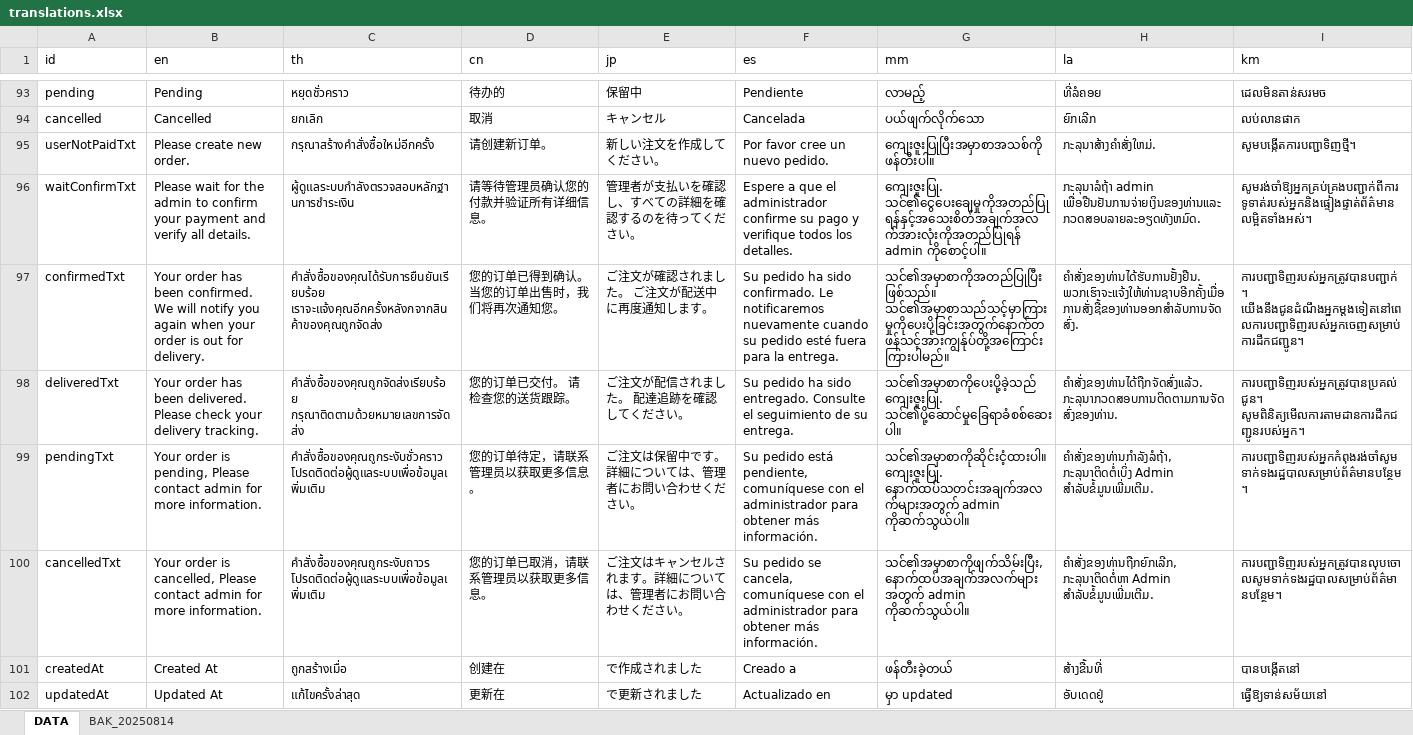
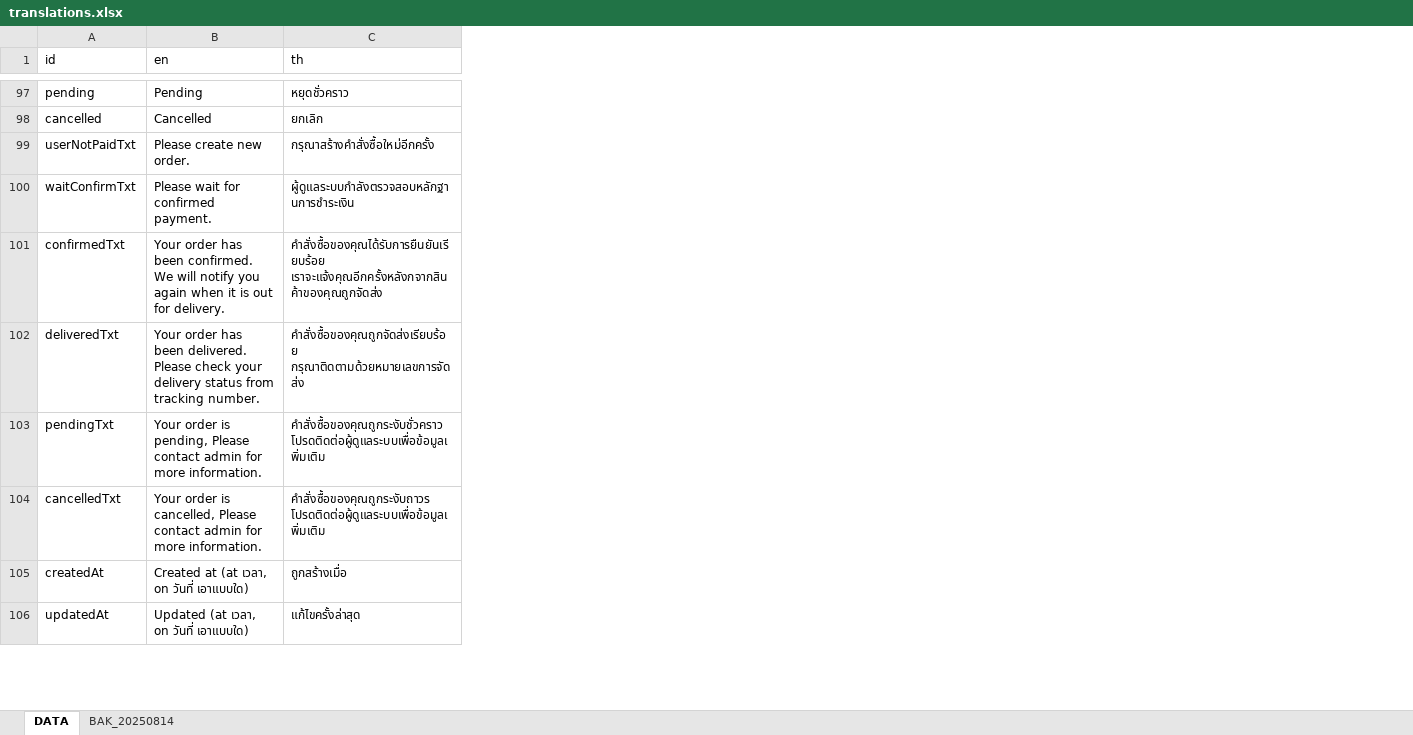
Before and after one commit to ICMM2025/icmm-web, an Excel workbook: src/locales/translations.xlsx, sheet DATA, drawn as a sheet; only a part is shown, gaps mark what is left out; values as stored, in another font and other column widths than the file's, no borders; removed rows and columns are numbered as before the commit, all else as after; the diff covers the shown part only; the diff names each change by its address in the sheet, - before the commit and + after, or states it on an @@ line.

```diff
--- a/src/locales/translations.xlsx (sheet DATA)
+++ b/src/locales/translations.xlsx (sheet DATA)
-column D (cn), rows 93-102: 待办的 | 取消 | 请创建新订单。 | 请等待管理员确认您的付款并验证所有详细信息。 | 您的订单已得到确认。 当您的订单出售时，我们将再次通知您。 | 您的订单已交付。 请检查您的送货跟踪。 | 您的订单待定，请联系管理员以获取更多信息。 | 您的订单已取消，请联系管理员以获取更多信息。 | 创建在 | 更新在
-column E (jp), rows 93-102: 保留中 | キャンセル | 新しい注文を作成してください。 | 管理者が支払いを確認し、すべての詳細を確認するのを待ってください。 | ご注文が確認されました。 ご注文が配送中に再度通知します。 | ご注文が配信されました。 配達追跡を確認してください。 | ご注文は保留中です。詳細については、管理者にお問い合わせください。 | ご注文はキャンセルされます。詳細については、管理者にお問い合わせください。 | で作成されました | で更新されました
-column F (es), rows 93-102: Pendiente | Cancelada | Por favor cree un nuevo pedido. | Espere a que el administrador confirme su pago y verifique todos los detalles. | Su pedido ha sido confirmado. Le notificaremos nuevamente cuando su pedido esté fuera para la entrega. | Su pedido ha sido entregado. Consulte el seguimiento de su entrega. | Su pedido está pendiente, comuníquese con el administrador para obtener más información. | Su pedido se cancela, comuníquese con el administrador para obtener más información. | Creado a | Actualizado en
-column G (mm), rows 93-102: လာမည့် | ပယ်ဖျက်လိုက်သော | ကျေးဇူးပြုပြီးအမှာစာအသစ်ကိုဖန်တီးပါ။ | ကျေးဇူးပြု. သင်၏ငွေပေးချေမှုကိုအတည်ပြုရန်နှင့်အသေးစိတ်အချက်အလက်အားလုံးကိုအတည်ပြုရန် admin ကိုစောင့်ပါ။ | သင်၏အမှာစာကိုအတည်ပြုပြီးဖြစ်သည်။ သင်၏အမှာစာသည်သင့်မှာကြားမှုကိုပေးပို့ခြင်းအတွက်နောက်တဖန်သင့်အားကျွန်ုပ်တို့အကြောင်းကြားပါမည်။ | သင်၏အမှာစာကိုပေးပို့ခဲ့သည် ကျေးဇူးပြု. သင်၏ပို့ဆောင်မှုခြေရာခံစစ်ဆေးပါ။ | သင်၏အမှာစာကိုဆိုင်းငံ့ထားပါ။ ကျေးဇူးပြု. နောက်ထပ်သတင်းအချက်အလက်များအတွက် admin ကိုဆက်သွယ်ပါ။ | သင်၏အမှာစာကိုဖျက်သိမ်းပြီး, နောက်ထပ်အချက်အလက်များအတွက် admin ကိုဆက်သွယ်ပါ။ | ဖန်တီးခဲ့တယ် | မှာ updated
-column H (la), rows 93-102: ທີ່ລໍຄອຍ | ຍົກເລີກ | ກະລຸນາສ້າງຄໍາສັ່ງໃຫມ່. | ກະລຸນາລໍຖ້າ admin ເພື່ອຢືນຢັນການຈ່າຍເງິນຂອງທ່ານແລະກວດສອບລາຍລະອຽດທັງຫມົດ. | ຄໍາສັ່ງຂອງທ່ານໄດ້ຮັບການຢັ້ງຢືນ. ພວກເຮົາຈະແຈ້ງໃຫ້ທ່ານຊາບອີກຄັ້ງເມື່ອການສັ່ງຊື້ຂອງທ່ານອອກສໍາລັບການຈັດສົ່ງ. | ຄໍາສັ່ງຂອງທ່ານໄດ້ຖືກຈັດສົ່ງແລ້ວ. ກະລຸນາກວດສອບການຕິດຕາມການຈັດສົ່ງຂອງທ່ານ. | ຄໍາສັ່ງຂອງທ່ານກໍາລັງລໍຖ້າ, ກະລຸນາຕິດຕໍ່ເບິ່ງ Admin ສໍາລັບຂໍ້ມູນເພີ່ມເຕີມ. | ຄໍາສັ່ງຂອງທ່ານຖືກຍົກເລີກ, ກະລຸນາຕິດຕໍ່ຫາ Admin ສໍາລັບຂໍ້ມູນເພີ່ມເຕີມ. | ສ້າງຂື້ນທີ່ | ອັບເດດຢູ່
-column I (km), rows 93-102: ដេលមិនតាន់សរមច | លប់លានផាក | សូមបង្កើតការបញ្ជាទិញថ្មី។ | សូមរង់ចាំឱ្យអ្នកគ្រប់គ្រងបញ្ជាក់ពីការទូទាត់របស់អ្នកនិងផ្ទៀងផ្ទាត់ព័ត៌មានលម្អិតទាំងអស់។ | ការបញ្ជាទិញរបស់អ្នកត្រូវបានបញ្ជាក់។ យើងនឹងជូនដំណឹងអ្នកម្តងទៀតនៅពេលការបញ្ជាទិញរបស់អ្នកចេញសម្រាប់ការដឹកជញ្ជូន។ | ការបញ្ជាទិញរបស់អ្នកត្រូវបានប្រគល់ជូន។ សូមពិនិត្យមើលការតាមដានការដឹកជញ្ជូនរបស់អ្នក។ | ការបញ្ជាទិញរបស់អ្នកកំពុងរង់ចាំសូមទាក់ទងរដ្ឋបាលសម្រាប់ព័ត៌មានបន្ថែម។ | ការបញ្ជាទិញរបស់អ្នកត្រូវបានលុបចោលសូមទាក់ទងរដ្ឋបាលសម្រាប់ព័ត៌មានបន្ថែម។ | បានបង្កើតនៅ | ធ្វើឱ្យទាន់សម័យនៅ
-B100 (en): …wait for the admin to confirm your payment and verify all details.
+B100 (en): …wait for confirmed payment.
-B101 (en): …again when your order is out…
+B101 (en): …again when it is out…
-B102 (en): …your delivery tracking.
+B102 (en): …your delivery status from tracking number.
-B105 (en): Created At
+B105 (en): Created at (at เวลา, on วันที่ เอาแบบใด)
-B106 (en): Updated At
+B106 (en): Updated (at เวลา, on วันที่ เอาแบบใด)
```
Also changed, not shown: 9 added rows, 95 edited cells and cell formats elsewhere in this sheet, 16 other files.
